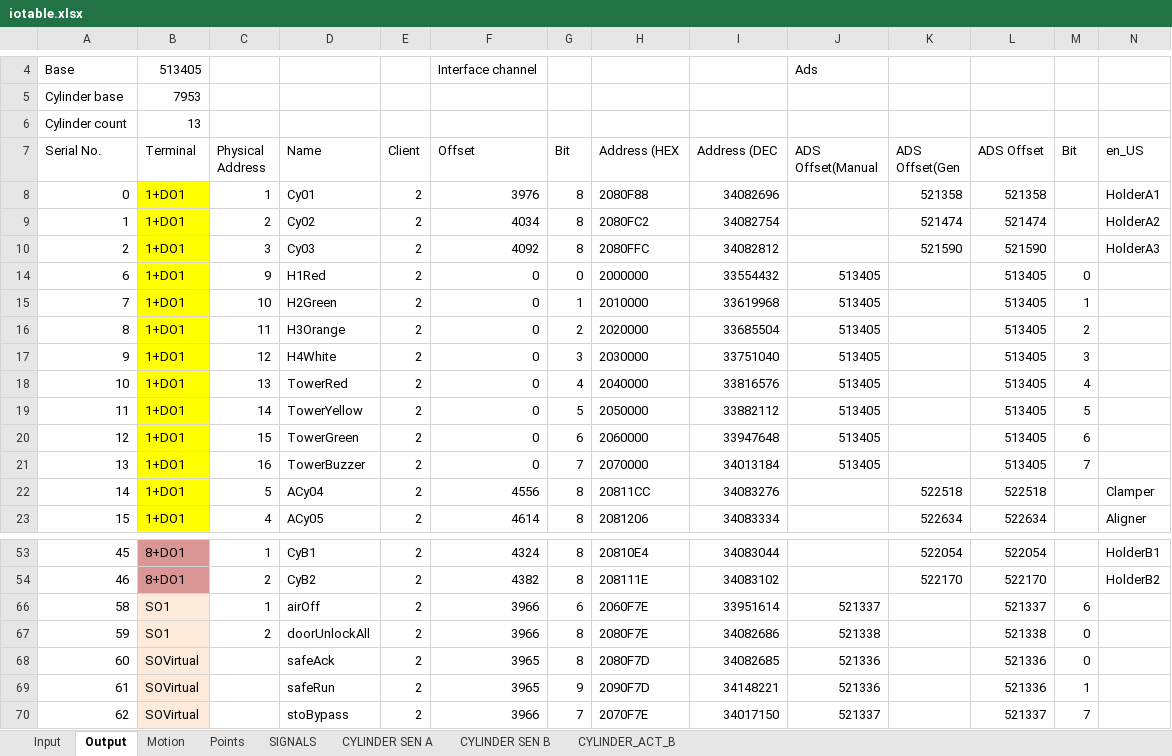
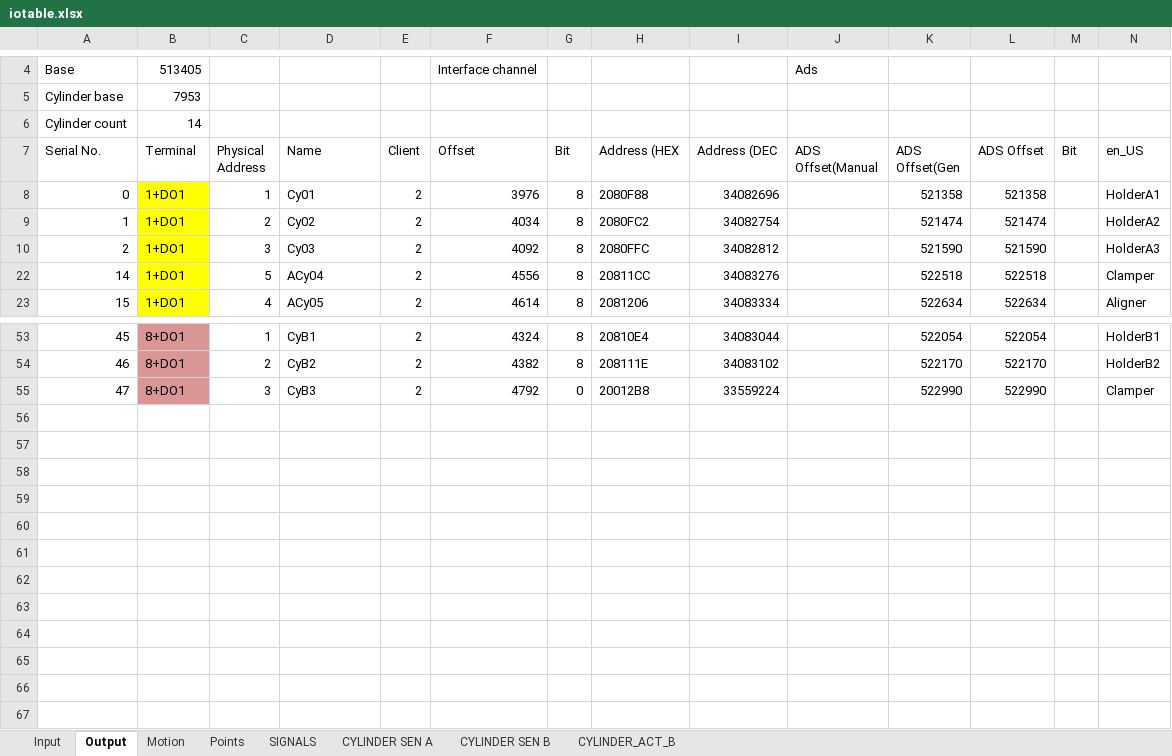
Before and after one commit to smandyscom/hsal-modulized, an Excel workbook: C2B1A1/iotable.xlsx, sheet Output, drawn as a sheet; only a part is shown, gaps mark what is left out; values as stored, in another font and other column widths than the file's, no borders; removed rows and columns are numbered as before the commit, all else as after; rows hold the shown columns only; the diff names each change by its address in the sheet, - before the commit and + after, or states it on an @@ line.

```diff
--- a/C2B1A1/iotable.xlsx (sheet Output)
+++ b/C2B1A1/iotable.xlsx (sheet Output)
-B6 (Terminal): 13
+B6 (Terminal): 14
@@ row 14 hidden: 6 | 1+DO1 | 9 | H1Red | 2 | 0 | 0 | 2000000 | 33554432 | 513405 |  | 513405 | 0 @@
@@ row 15 hidden: 7 | 1+DO1 | 10 | H2Green | 2 | 0 | 1 | 2010000 | 33619968 | 513405 |  | 513405 | 1 @@
@@ row 16 hidden: 8 | 1+DO1 | 11 | H3Orange | 2 | 0 | 2 | 2020000 | 33685504 | 513405 |  | 513405 | 2 @@
@@ row 17 hidden: 9 | 1+DO1 | 12 | H4White | 2 | 0 | 3 | 2030000 | 33751040 | 513405 |  | 513405 | 3 @@
@@ row 18 hidden: 10 | 1+DO1 | 13 | TowerRed | 2 | 0 | 4 | 2040000 | 33816576 | 513405 |  | 513405 | 4 @@
@@ row 19 hidden: 11 | 1+DO1 | 14 | TowerYellow | 2 | 0 | 5 | 2050000 | 33882112 | 513405 |  | 513405 | 5 @@
@@ row 20 hidden: 12 | 1+DO1 | 15 | TowerGreen | 2 | 0 | 6 | 2060000 | 33947648 | 513405 |  | 513405 | 6 @@
@@ row 21 hidden: 13 | 1+DO1 | 16 | TowerBuzzer | 2 | 0 | 7 | 2070000 | 34013184 | 513405 |  | 513405 | 7 @@
@@ row 66 hidden: 58 | SO1 | 1 | airOff | 2 | 3966 | 6 | 2060F7E | 33951614 | 521337 |  | 521337 | 6 @@
@@ row 67 hidden: 59 | SO1 | 2 | doorUnlockAll | 2 | 3966 | 8 | 2080F7E | 34082686 | 521338 |  | 521338 | 0 @@
@@ row 68 hidden: 60 | SOVirtual |  | safeAck | 2 | 3965 | 8 | 2080F7D | 34082685 | 521336 |  | 521336 | 0 @@
@@ row 69 hidden: 61 | SOVirtual |  | safeRun | 2 | 3965 | 9 | 2090F7D | 34148221 | 521336 |  | 521336 | 1 @@
@@ row 70 hidden: 62 | SOVirtual |  | stoBypass | 2 | 3966 | 7 | 2070F7E | 34017150 | 521337 |  | 521337 | 7 @@
+row 55: 47 | 8+DO1 | 3 | CyB3 | 2 | 4792 | 0 | 20012B8 | 33559224 |  | 522990 | 522990 |  | Clamper
```
Also changed, not shown: sheet Input, formulas that keep their value, hidden cells, 1 other file.
